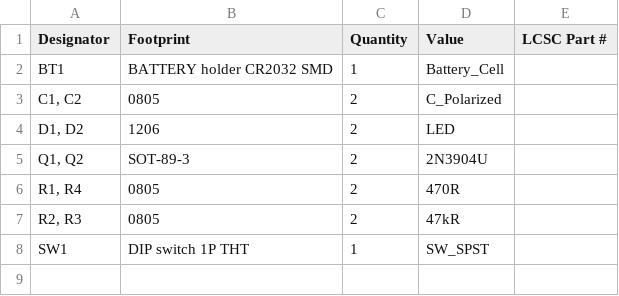
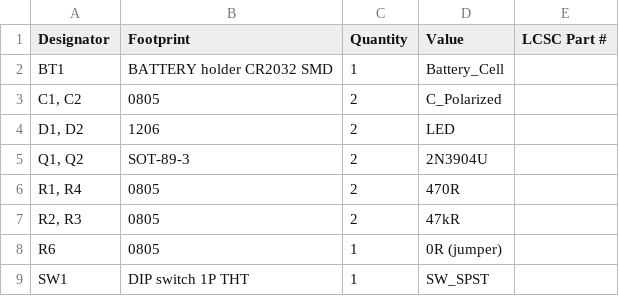
Before and after one commit to AloneButt/PCB-earring---CAT-2.0, a CSV file: production/bom.csv, drawn as a sheet; the diff names each change by its address in the sheet, - before the commit and + after, or states it on an @@ line.

```diff
--- a/production/bom.csv
+++ b/production/bom.csv
+row 8: R6 | 0805 | 1 | 0R (jumper)
```
Also changed, not shown: production/positions.csv, 12 other files.
